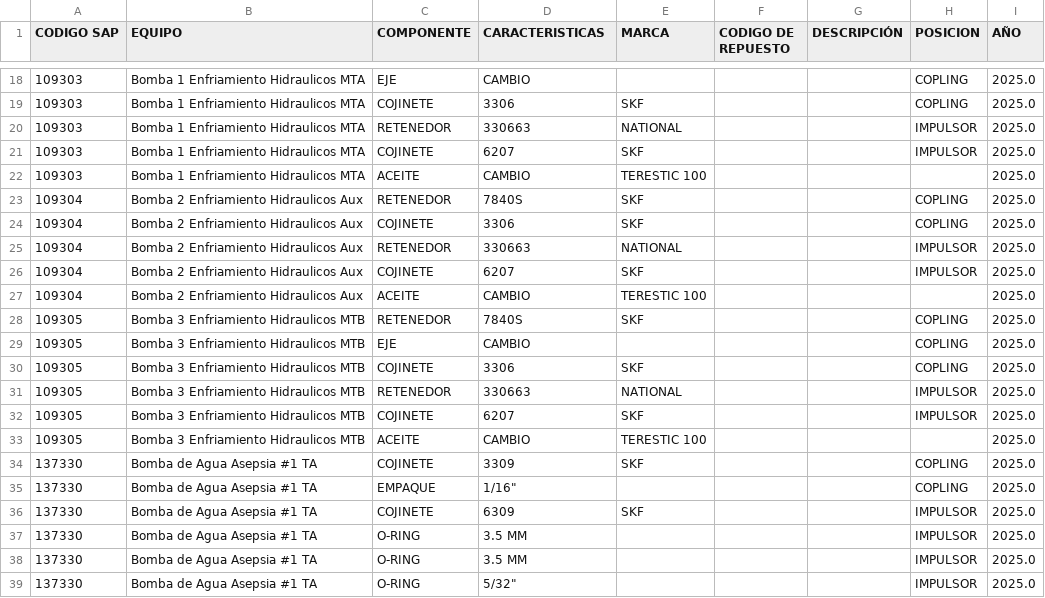
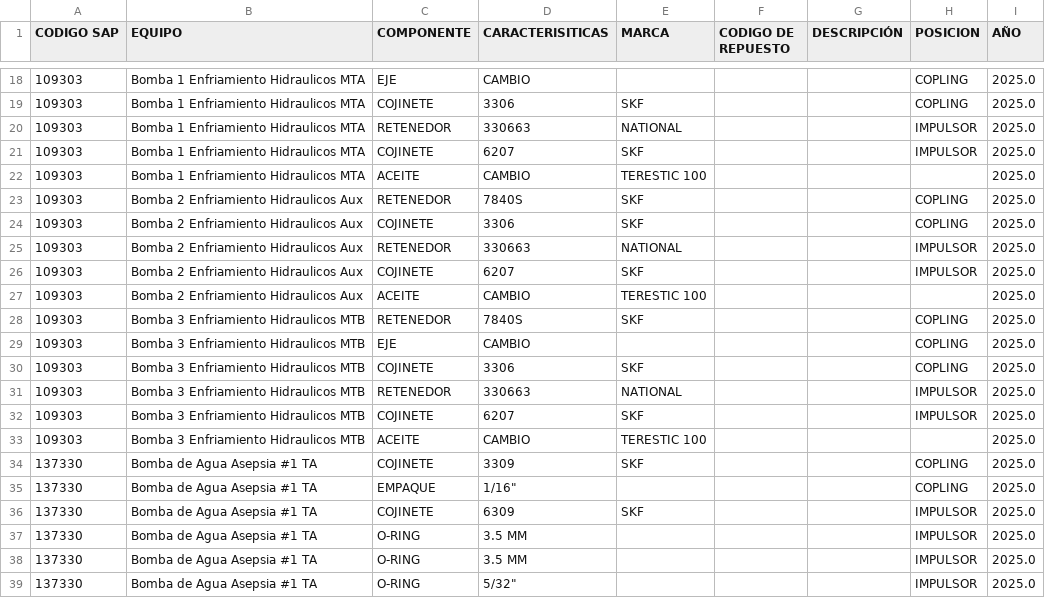
Before and after one commit to mauriramos10/pruebas, a CSV file: componentes.csv, drawn as a sheet; only a part is shown, gaps mark what is left out; the diff names each change by its address in the sheet, - before the commit and + after, or states it on an @@ line.

```diff
--- a/componentes.csv
+++ b/componentes.csv
-D1: CARACTERISTICAS
+D1: CARACTERISITICAS
-A23:A27 (CODIGO SAP): 109304
+A23:A27 (CODIGO SAP): 109303
-A28:A33 (CODIGO SAP): 109305
+A28:A33 (CODIGO SAP): 109303
```
Also changed, not shown: 2 other files.
